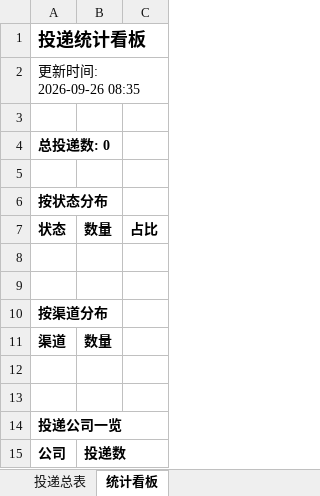
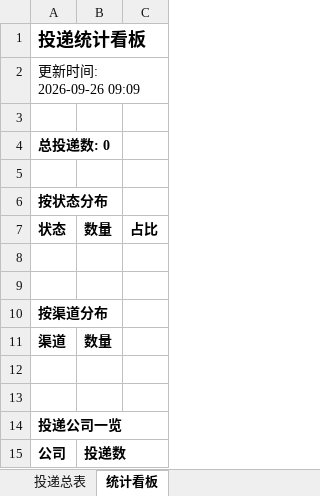
Before and after one commit to LIlIIllII/wenke-radar, an Excel workbook: reports/投递追踪表.xlsx, sheet 统计看板, drawn as a sheet; values as stored, in another font and other column widths than the file's, no borders; the diff names each change by its address in the sheet, - before the commit and + after, or states it on an @@ line.

Commit message:
📰 秋招雷达日报 2026-09-26

```diff
--- a/reports/投递追踪表.xlsx (sheet 统计看板)
+++ b/reports/投递追踪表.xlsx (sheet 统计看板)
-A2: 更新时间: 2026-09-26 08:35
+A2: 更新时间: 2026-09-26 09:09
```
